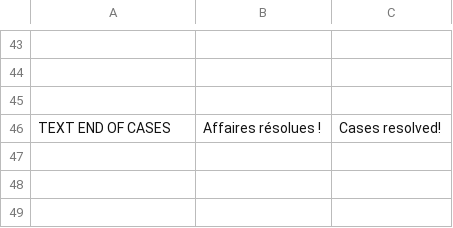
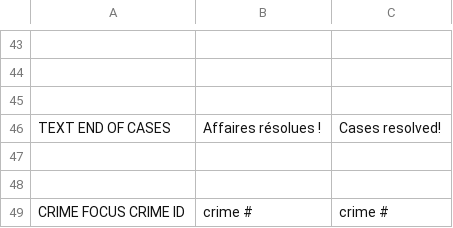
Before and after one commit to milo-vls/SAINT_MARTYRS, a CSV file: ENTRE_CHIEN_ET_LOUP/datafiles/CSVs/texts.csv, drawn as a sheet; only a part is shown, gaps mark what is left out; the diff names each change by its address in the sheet, - before the commit and + after, or states it on an @@ line.

Commit message:
crime sheet focus
display
-coordinates
-first name last name
-date
-face

```diff
--- a/ENTRE_CHIEN_ET_LOUP/datafiles/CSVs/texts.csv
+++ b/ENTRE_CHIEN_ET_LOUP/datafiles/CSVs/texts.csv
+row 47: (empty)
+row 48: (empty)
+row 49: CRIME FOCUS CRIME ID | crime # | crime #
```
Also changed, not shown: 23 other files.
